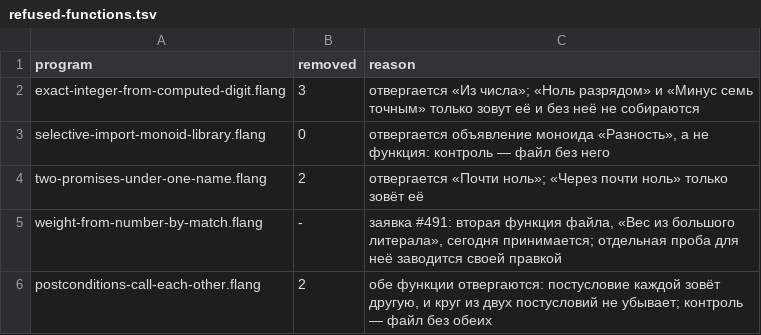
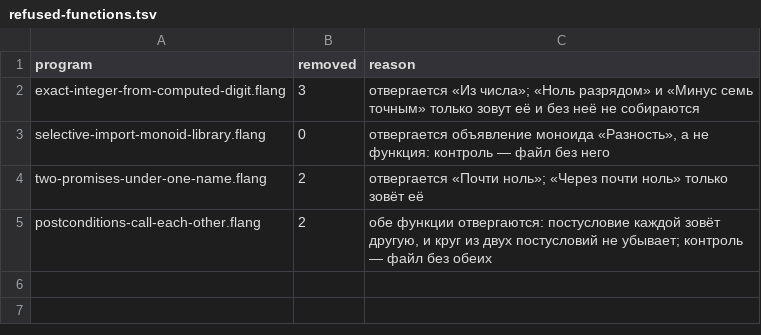
Before and after one commit to digitable-lol/flang, a TSV file: flang/proof/probes/typing-holes/refused-functions.tsv, drawn as a sheet; the diff names each change by its address in the sheet, - before the commit and + after, or states it on an @@ line.

```diff
--- a/flang/proof/probes/typing-holes/refused-functions.tsv
+++ b/flang/proof/probes/typing-holes/refused-functions.tsv
-row 5: weight-from-number-by-match.flang | - | заявка #491: вторая функция файла, «Вес из большого литерала», сегодня принимается; отдельная проба для неё заводится своей правкой
```
Also changed, not shown: 1 other file.
